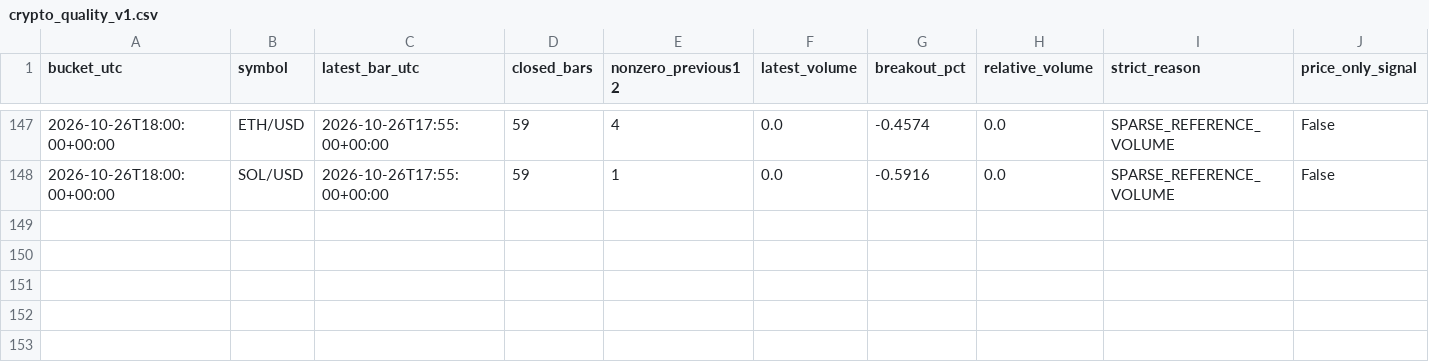
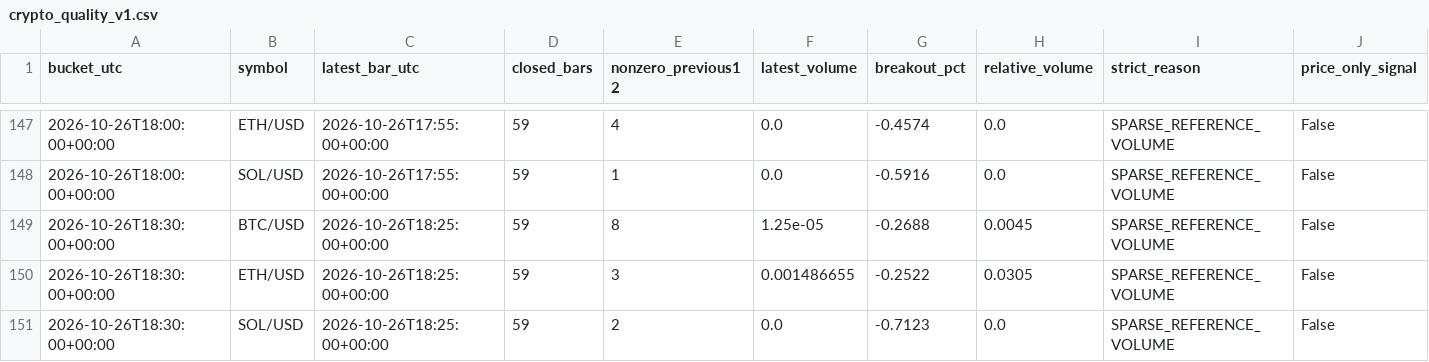
Before and after one commit to BreakoutSignals2026/breakout-scanner, a CSV file: crypto_quality_v1.csv, drawn as a sheet; only a part is shown, gaps mark what is left out; the diff names each change by its address in the sheet, - before the commit and + after, or states it on an @@ line.

```diff
--- a/crypto_quality_v1.csv
+++ b/crypto_quality_v1.csv
+row 149: 2026-10-26T18:30:00+00:00 | BTC/USD | 2026-10-26T18:25:00+00:00 | 59 | 8 | 1.25e-05 | -0.2688 | 0.0045 | SPARSE_REFERENCE_VOLUME | False
+row 150: 2026-10-26T18:30:00+00:00 | ETH/USD | 2026-10-26T18:25:00+00:00 | 59 | 3 | 0.001486655 | -0.2522 | 0.0305 | SPARSE_REFERENCE_VOLUME | False
+row 151: 2026-10-26T18:30:00+00:00 | SOL/USD | 2026-10-26T18:25:00+00:00 | 59 | 2 | 0.0 | -0.7123 | 0.0 | SPARSE_REFERENCE_VOLUME | False
```
Also changed, not shown: crypto_candles_v1.csv, crypto_crossfeed_v1.csv, 3 other files.
